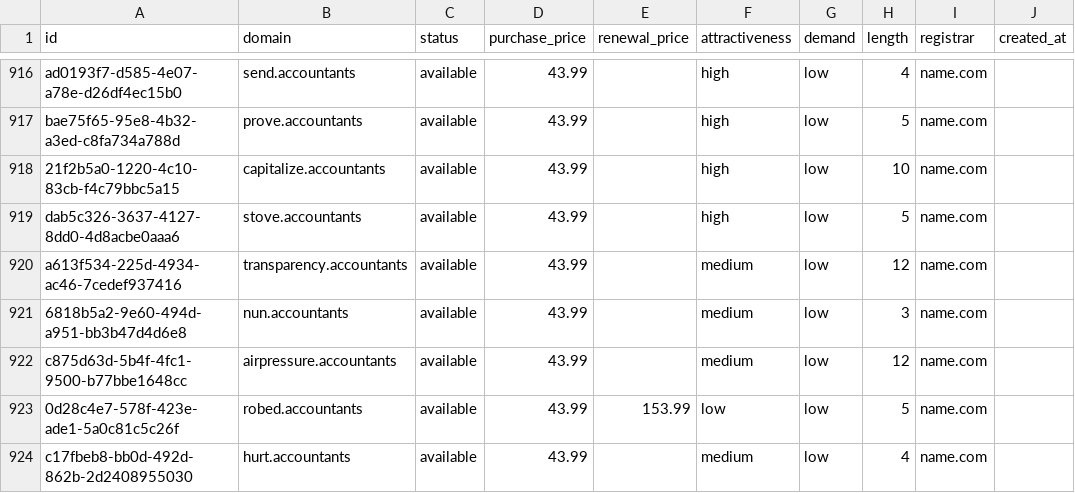
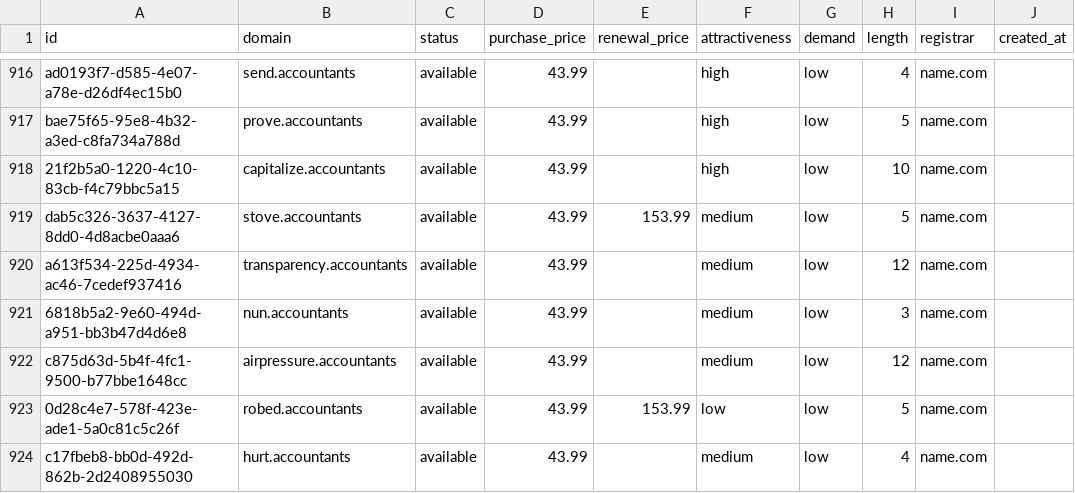
Before and after one commit to UniqueDomains/accountants-oneword-domains, a CSV file: accountants.csv, drawn as a sheet; only a part is shown, gaps mark what is left out; the diff names each change by its address in the sheet, - before the commit and + after, or states it on an @@ line.

Commit message:
Domains update

```diff
--- a/accountants.csv
+++ b/accountants.csv
-E919 (renewal_price): (empty)
+E919 (renewal_price): 153.99
-F919 (attractiveness): high
+F919 (attractiveness): medium
```
Also changed, not shown: 3 other files.
